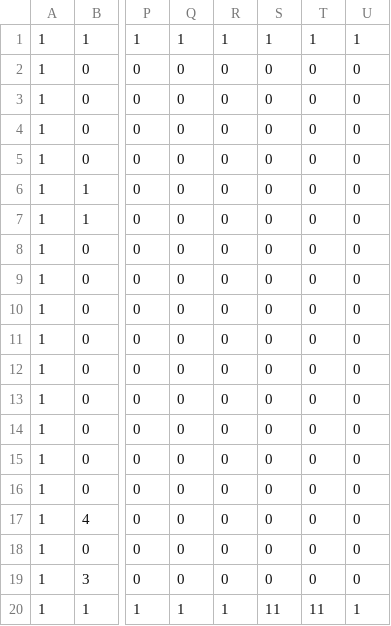
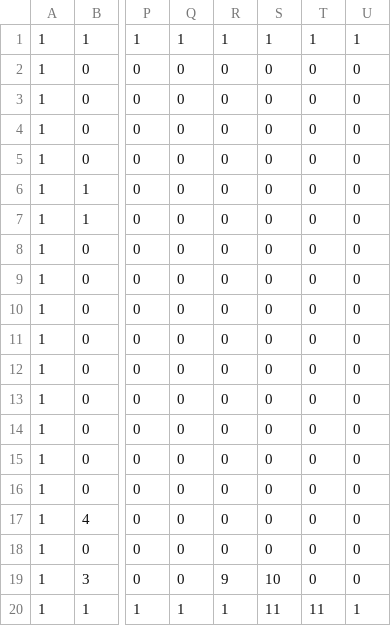
Before and after one commit to yoshizawa-katsuya/YKEngine, a CSV file: projects/Resources/stageData/stage1.csv, drawn as a sheet; only a part is shown, gaps mark what is left out; the diff names each change by its address in the sheet, - before the commit and + after, or states it on an @@ line.

```diff
--- a/projects/Resources/stageData/stage1.csv
+++ b/projects/Resources/stageData/stage1.csv
-R19: 0
+R19: 9
-S19: 0
+S19: 10
```
Also changed, not shown: 10 other files.
